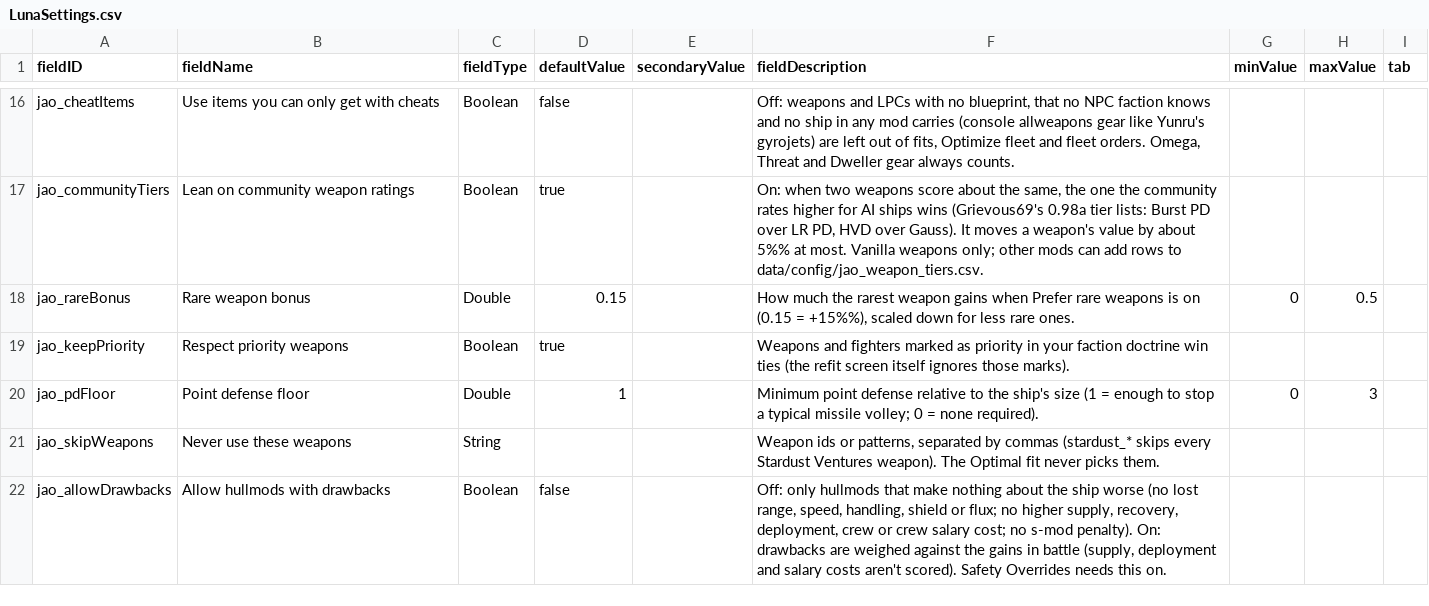
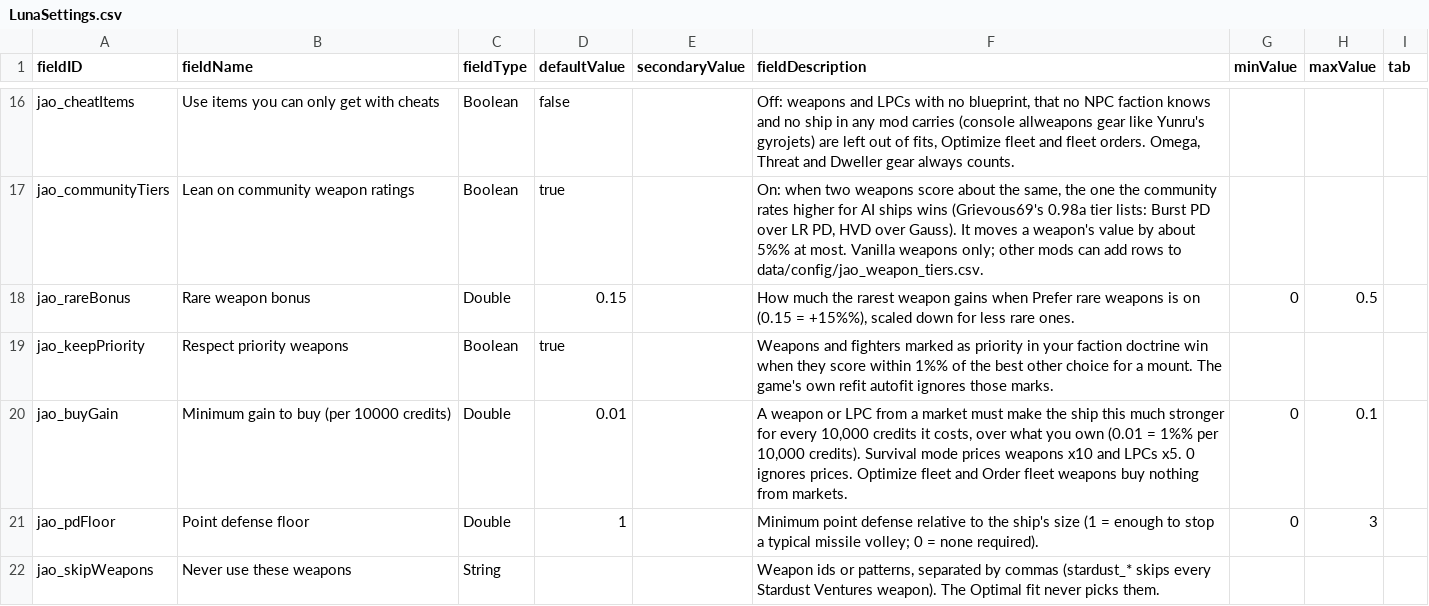
Before and after one commit to Mjolniar/auto-outfitting, a CSV file: data/config/LunaSettings.csv, drawn as a sheet; only a part is shown, gaps mark what is left out; the shorter side is filled out with more unchanged rows.

```diff
--- a/data/config/LunaSettings.csv
+++ b/data/config/LunaSettings.csv
@@ -18,3 +18,4 @@ jao_communityTiers,Lean on community weapon ratings,Boolean,true,,"On: when two
 jao_rareBonus,Rare weapon bonus,Double,0.15,,"How much the rarest weapon gains when Prefer rare weapons is on (0.15 = +15%%), scaled down for less rare ones.",0,0.5,
-jao_keepPriority,Respect priority weapons,Boolean,true,,"Weapons and fighters marked as priority in your faction doctrine win ties (the refit screen itself ignores those marks).",,,
+jao_keepPriority,Respect priority weapons,Boolean,true,,"Weapons and fighters marked as priority in your faction doctrine win when they score within 1%% of the best other choice for a mount. The game's own refit autofit ignores those marks.",,,
+jao_buyGain,Minimum gain to buy (per 10000 credits),Double,0.01,,"A weapon or LPC from a market must make the ship this much stronger for every 10,000 credits it costs, over what you own (0.01 = 1%% per 10,000 credits). Survival mode prices weapons x10 and LPCs x5. 0 ignores prices. Optimize fleet and Order fleet weapons buy nothing from markets.",0,0.1,
 jao_pdFloor,Point defense floor,Double,1,,"Minimum point defense relative to the ship's size (1 = enough to stop a typical missile volley; 0 = none required).",0,3,
```
Also changed, not shown: data/config/jao_hullmods.csv, data/config/jao_rules.csv, 20 other files.
